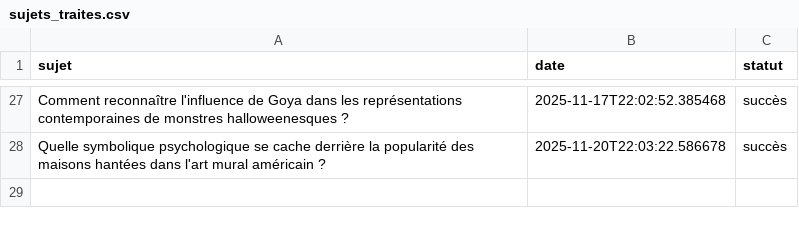
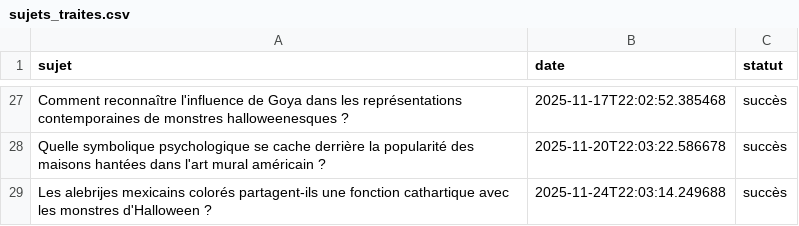
Before and after one commit to Metalosmose21/Halloween-1, a CSV file: sujets_traites.csv, drawn as a sheet; only a part is shown, gaps mark what is left out; the diff names each change by its address in the sheet, - before the commit and + after, or states it on an @@ line.

```diff
--- a/sujets_traites.csv
+++ b/sujets_traites.csv
+row 29: Les alebrijes mexicains colorés partagent-ils une fonction cathartique avec les monstres d'Halloween ? | 2025-11-24T22:03:14.249688 | succès
```
Also changed, not shown: sujets.csv.
